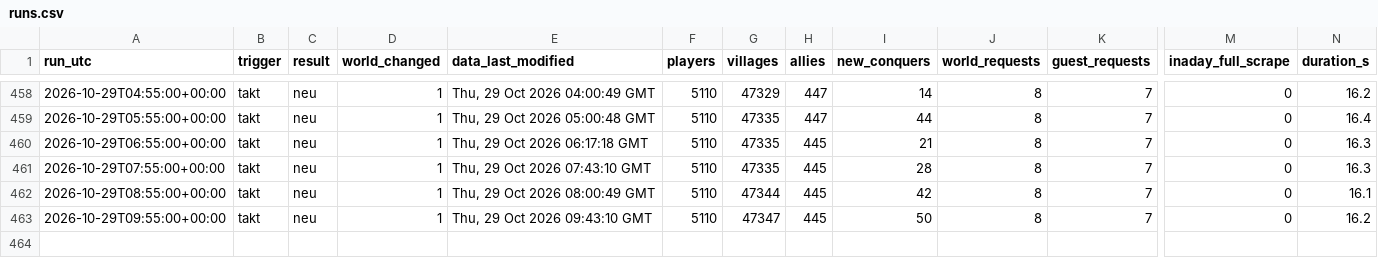
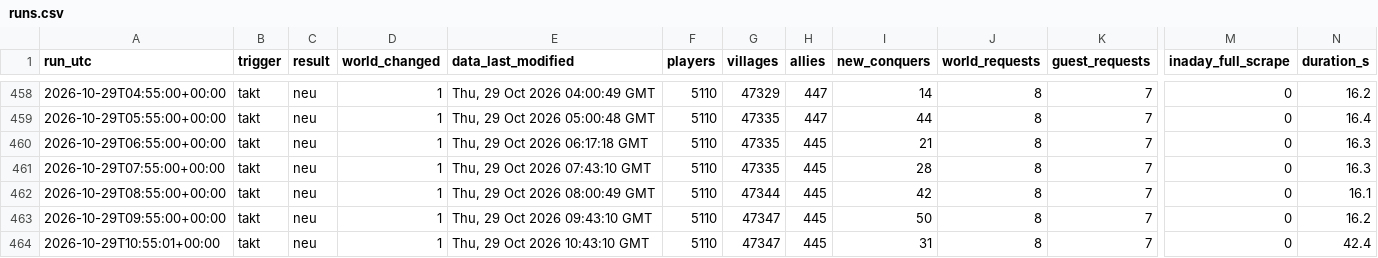
Before and after one commit to brisk-one/Karte259, a CSV file: data/runs.csv, drawn as a sheet; only a part is shown, gaps mark what is left out; rows hold the shown columns only; the diff names each change by its address in the sheet, - before the commit and + after, or states it on an @@ line.

```diff
--- a/data/runs.csv
+++ b/data/runs.csv
+row 464: 2026-10-29T10:55:01+00:00 | takt | neu | 1 | Thu, 29 Oct 2026 10:43:10 GMT | 5110 | 47347 | 445 | 31 | 8 | 7 | 0 | 42.4
```
Also changed, not shown: data/latest/allies.csv, data/latest/players.csv, 6 other files.
